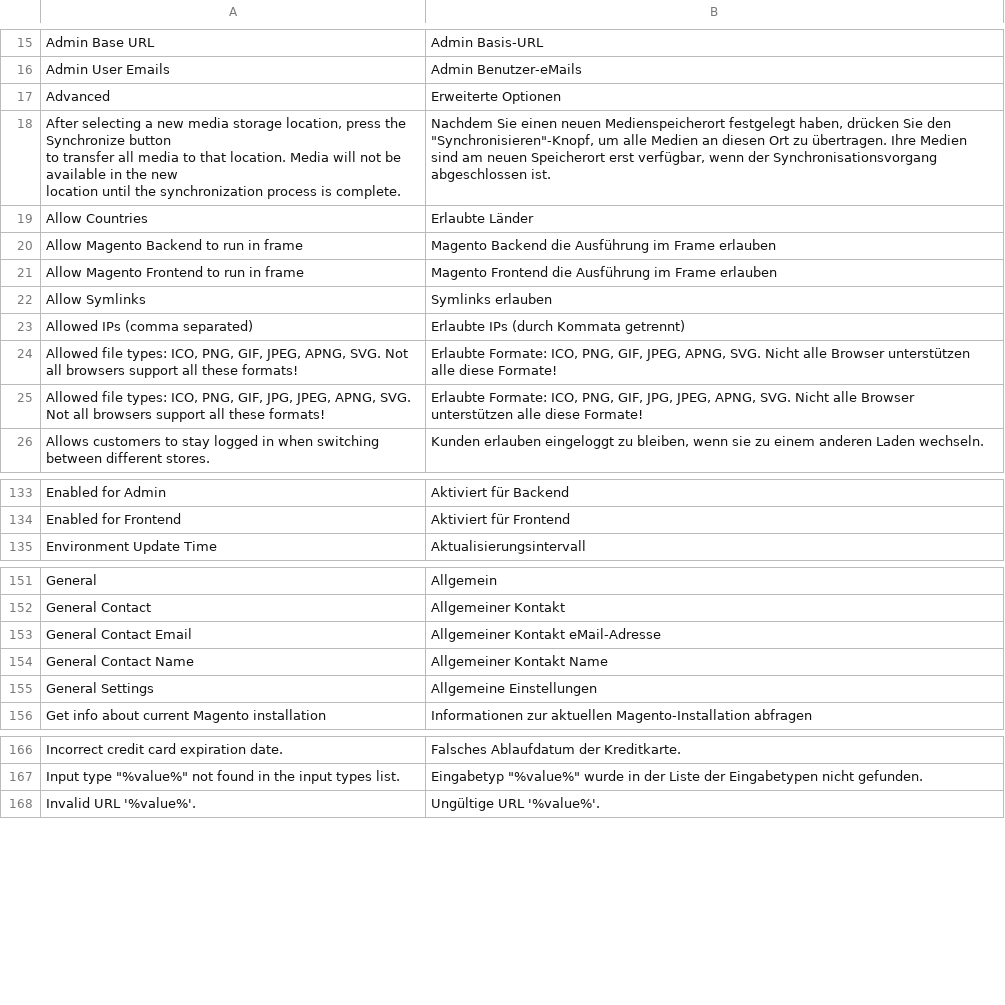
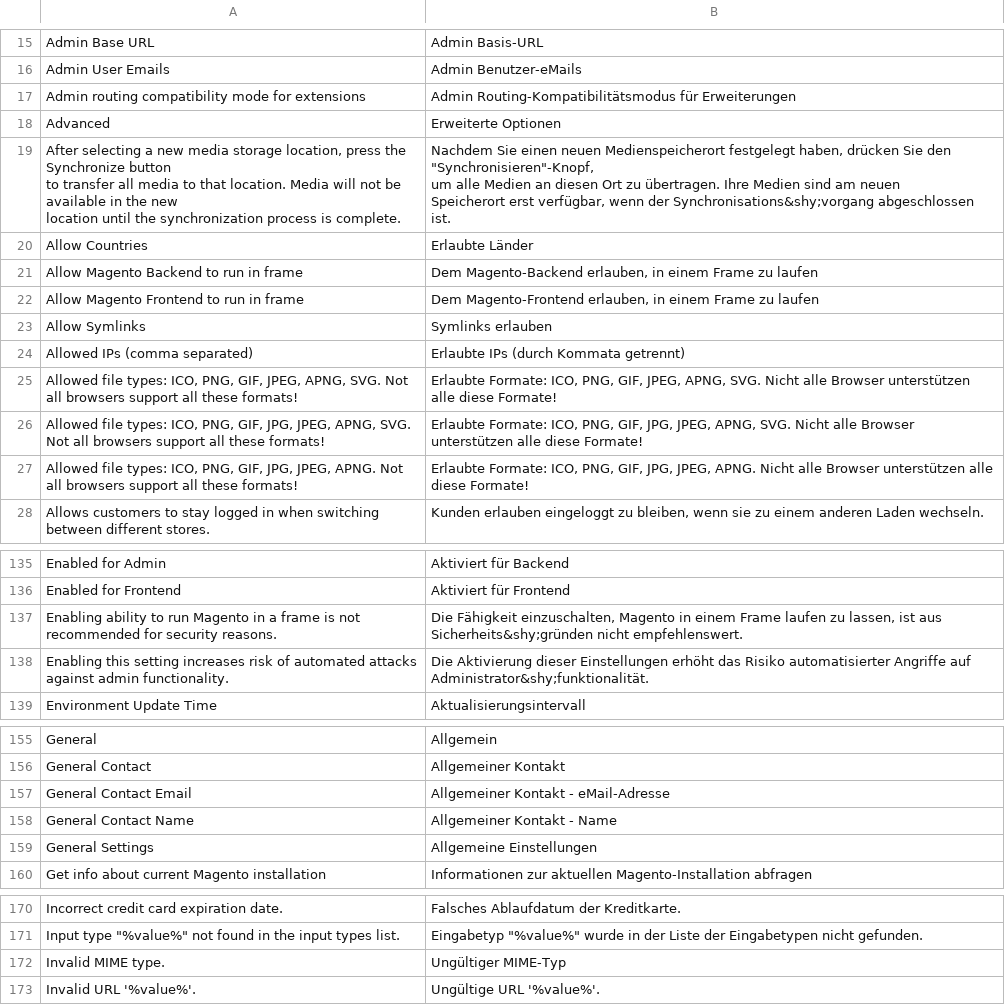
Before and after one commit to MaWoScha/German_LocalePack_de_DE-deprecated, a CSV file: app/locale/de_DE/Mage_Core.csv, drawn as a sheet; only a part is shown, gaps mark what is left out; the diff covers the shown part only.

```diff
--- a/app/locale/de_DE/Mage_Core.csv
+++ b/app/locale/de_DE/Mage_Core.csv
@@ -16,9 +16,12 @@
 "Admin User Emails","Admin Benutzer-eMails"
+"Admin routing compatibility mode for extensions","Admin Routing-Kompatibilitätsmodus für Erweiterungen"
 "Advanced","Erweiterte Optionen"
-"After selecting a new media storage location, press the Synchronize button
-                                to transfer all media to that location. Media will not be available in the new
-                                location until the synchronization process is complete.","Nachdem Sie einen neuen Medienspeicherort festgelegt haben, drücken Sie den ""Synchronisieren""-Knopf, um alle Medien an diesen Ort zu übertragen. Ihre Medien sind am neuen Speicherort erst verfügbar, wenn der Synchronisationsvorgang abgeschlossen ist."
+"After selecting a new media storage location, press the Synchronize button
+                                to transfer all media to that location. Media will not be available in the new
+                                location until the synchronization process is complete.","Nachdem Sie einen neuen Medienspeicherort festgelegt haben, drücken Sie den ""Synchronisieren""-Knopf,
+                                um alle Medien an diesen Ort zu übertragen. Ihre Medien sind am neuen
+                                Speicherort erst verfügbar, wenn der Synchronisations&shy;vorgang abgeschlossen ist."
 "Allow Countries","Erlaubte Länder"
-"Allow Magento Backend to run in frame","Magento Backend die Ausführung im Frame erlauben"
-"Allow Magento Frontend to run in frame","Magento Frontend die Ausführung im Frame erlauben"
+"Allow Magento Backend to run in frame","Dem Magento-Backend erlauben, in einem Frame zu laufen"
+"Allow Magento Frontend to run in frame","Dem Magento-Frontend erlauben, in einem Frame zu laufen"
 "Allow Symlinks","Symlinks erlauben"
@@ -27,2 +30,3 @@
 "Allowed file types: ICO, PNG, GIF, JPG, JPEG, APNG, SVG. Not all browsers support all these formats!","Erlaubte Formate: ICO, PNG, GIF, JPG, JPEG, APNG, SVG. Nicht alle Browser unterstützen alle diese Formate!"
+"Allowed file types: ICO, PNG, GIF, JPG, JPEG, APNG. Not all browsers support all these formats!","Erlaubte Formate: ICO, PNG, GIF, JPG, JPEG, APNG. Nicht alle Browser unterstützen alle diese Formate!"
 "Allows customers to stay logged in when switching between different stores.","Kunden erlauben eingeloggt zu bleiben, wenn sie zu einem anderen Laden wechseln."
@@ -136,2 +140,4 @@
 "Enabled for Frontend","Aktiviert für Frontend"
+"Enabling ability to run Magento in a frame is not recommended for security reasons.","Die Fähigkeit einzuschalten, Magento in einem Frame laufen zu lassen, ist aus Sicherheits&shy;gründen nicht empfehlenswert."
+"Enabling this setting increases risk of automated attacks against admin functionality.","Die Aktivierung dieser Einstellungen erhöht das Risiko automatisierter Angriffe auf Administrator&shy;funktionalität."
 "Environment Update Time","Aktualisierungsintervall"
@@ -154,4 +160,4 @@
 "General Contact","Allgemeiner Kontakt"
-"General Contact Email","Allgemeiner Kontakt eMail-Adresse"
-"General Contact Name","Allgemeiner Kontakt Name"
+"General Contact Email","Allgemeiner Kontakt - eMail-Adresse"
+"General Contact Name","Allgemeiner Kontakt - Name"
 "General Settings","Allgemeine Einstellungen"
@@ -169,2 +175,3 @@
 "Input type ""%value%"" not found in the input types list.","Eingabetyp ""%value%"" wurde in der Liste der Eingabetypen nicht gefunden."
+"Invalid MIME type.","Ungültiger MIME-Typ"
 "Invalid URL '%value%'.","Ungültige URL '%value%'."
```
Also changed, not shown: 5 edited cells elsewhere in this file, app/locale/de_DE/Mage_Adminhtml.csv, app/locale/de_DE/Mage_Catalog.csv, 53 other files.
